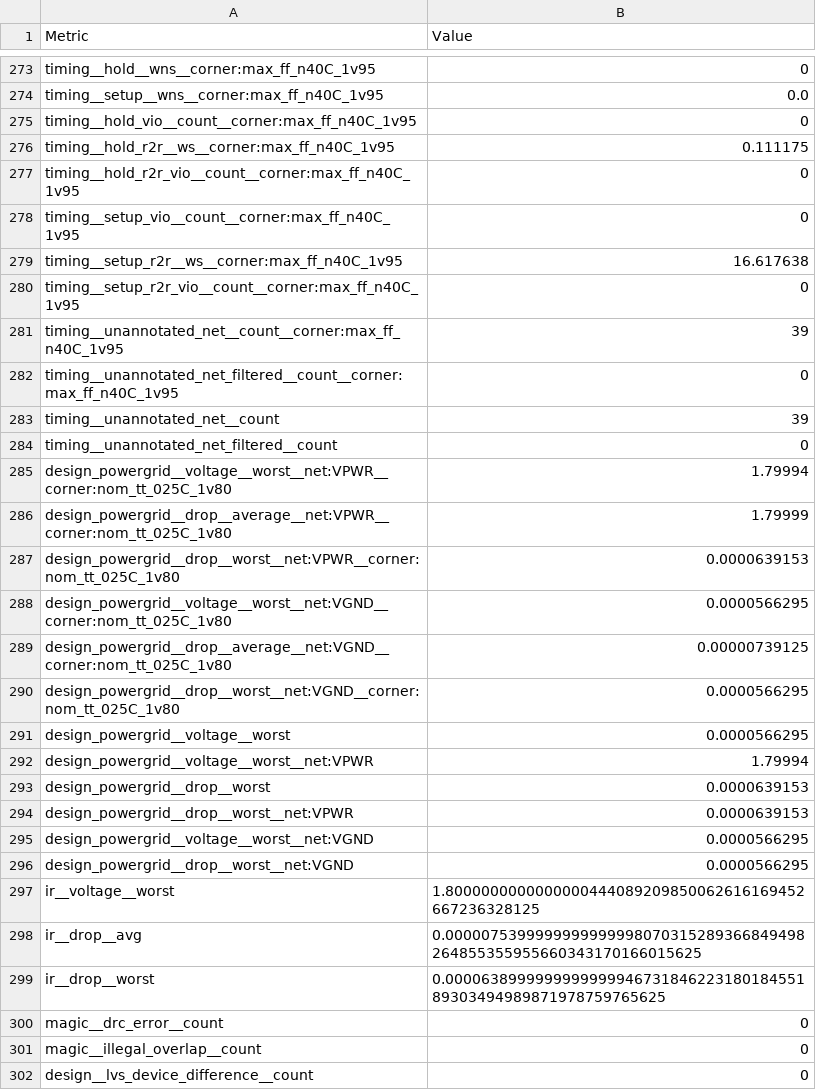
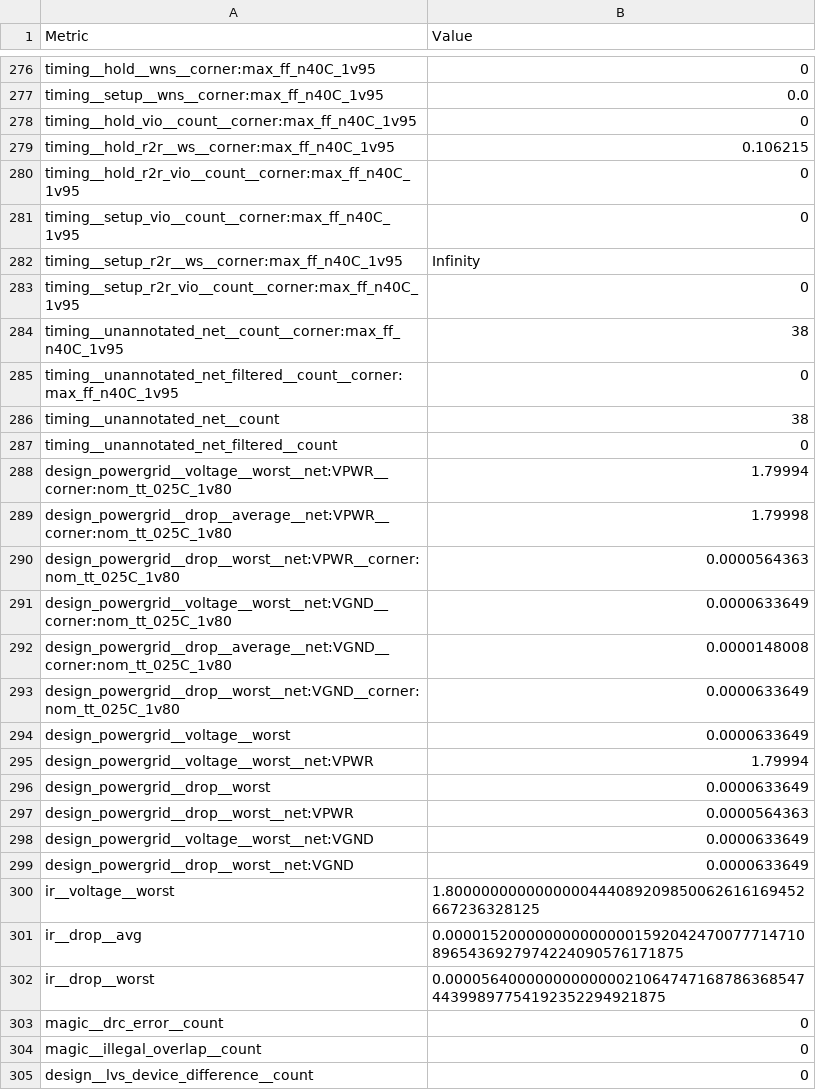
Before and after one commit to htfab/tinytapeout-sky-26b, a CSV file: projects/tt_um_snk_smart_io_hub/stats/metrics.csv, drawn as a sheet; only a part is shown, gaps mark what is left out; the diff covers the shown part only.

```diff
--- a/projects/tt_um_snk_smart_io_hub/stats/metrics.csv
+++ b/projects/tt_um_snk_smart_io_hub/stats/metrics.csv
@@ -275,26 +278,26 @@ timing__setup__wns__corner:max_ff_n40C_1v95,0.0
 timing__hold_vio__count__corner:max_ff_n40C_1v95,0
-timing__hold_r2r__ws__corner:max_ff_n40C_1v95,0.111175
+timing__hold_r2r__ws__corner:max_ff_n40C_1v95,0.106215
 timing__hold_r2r_vio__count__corner:max_ff_n40C_1v95,0
 timing__setup_vio__count__corner:max_ff_n40C_1v95,0
-timing__setup_r2r__ws__corner:max_ff_n40C_1v95,16.617638
+timing__setup_r2r__ws__corner:max_ff_n40C_1v95,Infinity
 timing__setup_r2r_vio__count__corner:max_ff_n40C_1v95,0
-timing__unannotated_net__count__corner:max_ff_n40C_1v95,39
+timing__unannotated_net__count__corner:max_ff_n40C_1v95,38
 timing__unannotated_net_filtered__count__corner:max_ff_n40C_1v95,0
-timing__unannotated_net__count,39
+timing__unannotated_net__count,38
 timing__unannotated_net_filtered__count,0
 design_powergrid__voltage__worst__net:VPWR__corner:nom_tt_025C_1v80,1.79994
-design_powergrid__drop__average__net:VPWR__corner:nom_tt_025C_1v80,1.79999
-design_powergrid__drop__worst__net:VPWR__corner:nom_tt_025C_1v80,0.0000639153
-design_powergrid__voltage__worst__net:VGND__corner:nom_tt_025C_1v80,0.0000566295
-design_powergrid__drop__average__net:VGND__corner:nom_tt_025C_1v80,0.00000739125
-design_powergrid__drop__worst__net:VGND__corner:nom_tt_025C_1v80,0.0000566295
-design_powergrid__voltage__worst,0.0000566295
+design_powergrid__drop__average__net:VPWR__corner:nom_tt_025C_1v80,1.79998
+design_powergrid__drop__worst__net:VPWR__corner:nom_tt_025C_1v80,0.0000564363
+design_powergrid__voltage__worst__net:VGND__corner:nom_tt_025C_1v80,0.0000633649
+design_powergrid__drop__average__net:VGND__corner:nom_tt_025C_1v80,0.0000148008
+design_powergrid__drop__worst__net:VGND__corner:nom_tt_025C_1v80,0.0000633649
+design_powergrid__voltage__worst,0.0000633649
 design_powergrid__voltage__worst__net:VPWR,1.79994
-design_powergrid__drop__worst,0.0000639153
-design_powergrid__drop__worst__net:VPWR,0.0000639153
-design_powergrid__voltage__worst__net:VGND,0.0000566295
-design_powergrid__drop__worst__net:VGND,0.0000566295
+design_powergrid__drop__worst,0.0000633649
+design_powergrid__drop__worst__net:VPWR,0.0000564363
+design_powergrid__voltage__worst__net:VGND,0.0000633649
+design_powergrid__drop__worst__net:VGND,0.0000633649
 ir__voltage__worst,1.8000000000000000444089209850062616169452667236328125
-ir__drop__avg,0.0000075399999999999998070315289366849498264855355955660343170166015625
-ir__drop__worst,0.000063899999999999994673184622318018455189303494989871978759765625
+ir__drop__avg,0.00001520000000000000015920424700777147108965436927974224090576171875
+ir__drop__worst,0.000056400000000000002106474716878636854744399897754192352294921875
 magic__drc_error__count,0
```
Also changed, not shown: 3 added rows and 134 edited cells elsewhere in this file, 7 other files.
